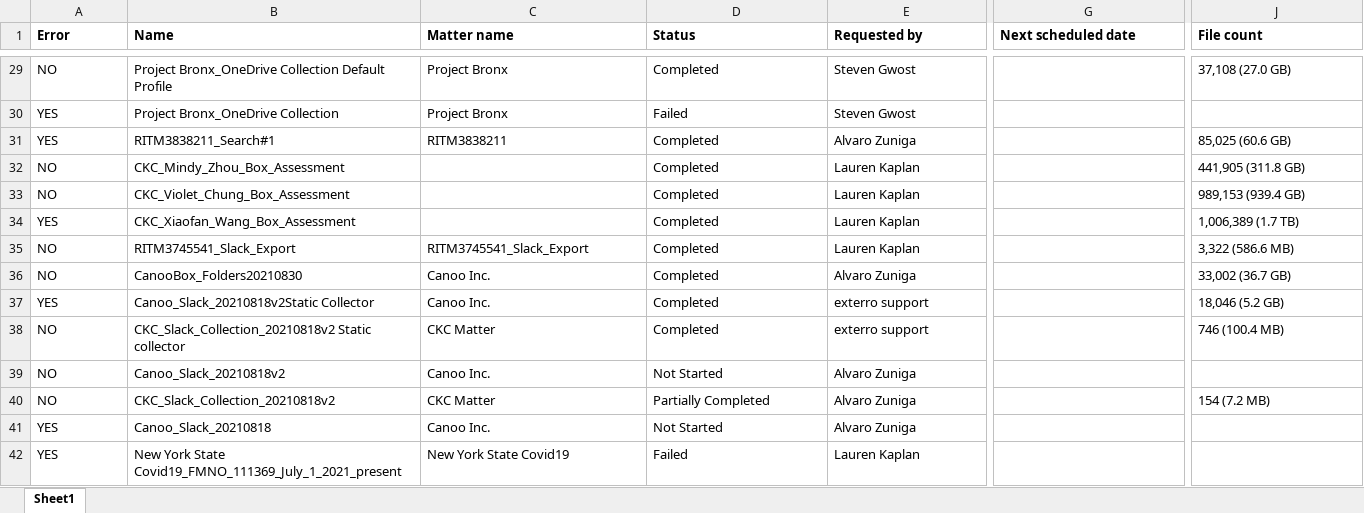
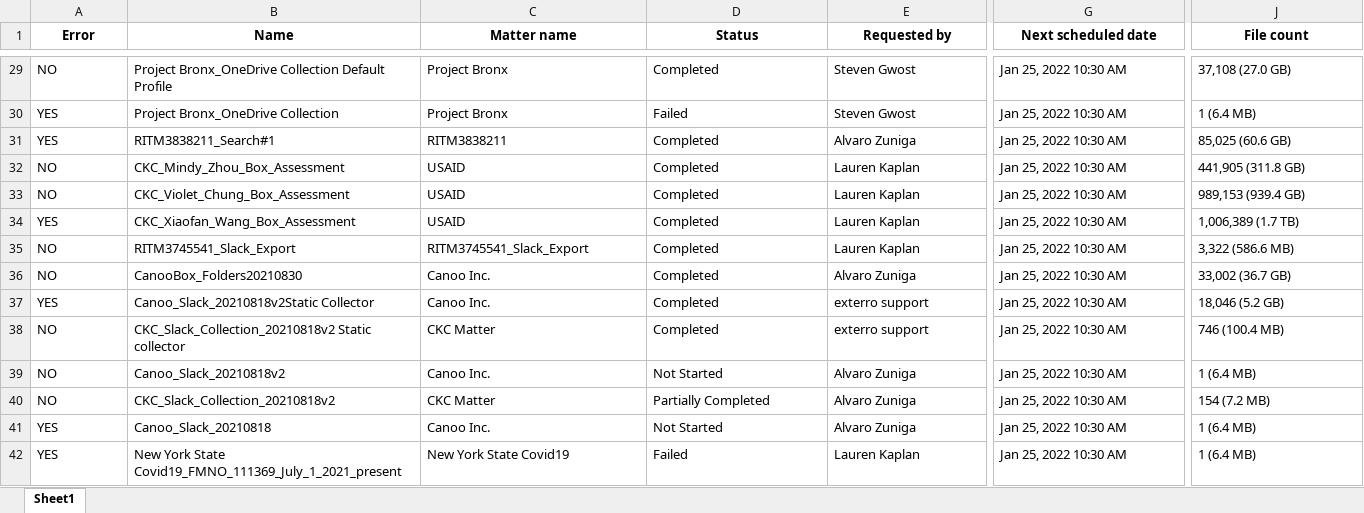
Before and after one commit to Mojo-lab/DataCompletion, an Excel workbook: static/file_uploads/CollectionMonitoringReport20220121101935.xlsx, sheet Sheet1, drawn as a sheet; only a part is shown, gaps mark what is left out; values as stored, in another font and other column widths than the file's, no borders; the diff covers the shown part only; the diff names each change by its address in the sheet, - before the commit and + after, or states it on an @@ line.

```diff
--- a/static/file_uploads/CollectionMonitoringReport20220121101935.xlsx (sheet Sheet1)
+++ b/static/file_uploads/CollectionMonitoringReport20220121101935.xlsx (sheet Sheet1)
-A1:J1 alignment: left
+A1:J1 alignment: center
-G29:G42 (Next scheduled date): (empty)
+G29:G42 (Next scheduled date): Jan 25, 2022 10:30 AM
-J30 (File count): (empty)
+J30 (File count): 1 (6.4 MB)
-C32:C34 (Matter name): (empty)
+C32:C34 (Matter name): USAID
-J39 (File count): (empty)
+J39 (File count): 1 (6.4 MB)
-J41:J42 (File count): (empty)
+J41:J42 (File count): 1 (6.4 MB)
```
Also changed, not shown: 258 edited cells and cell formats elsewhere in this sheet, 10 other files.
